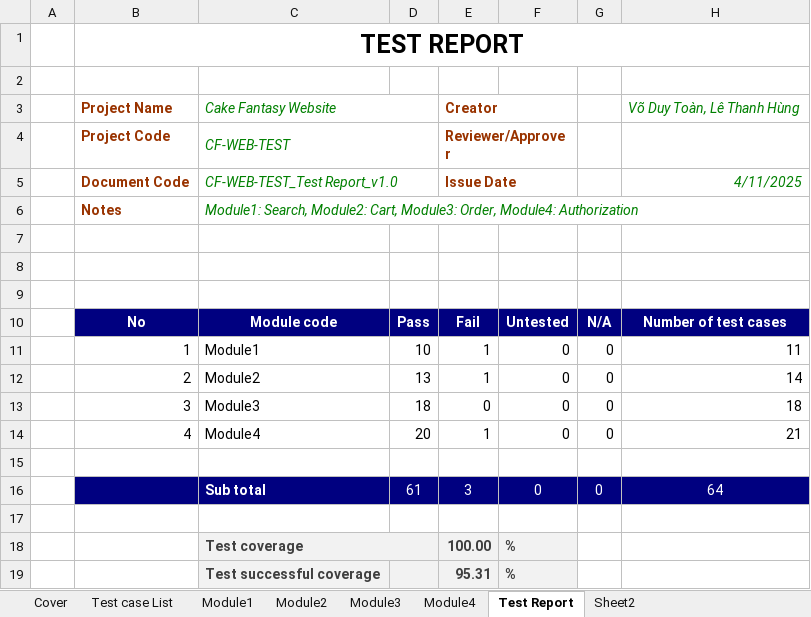
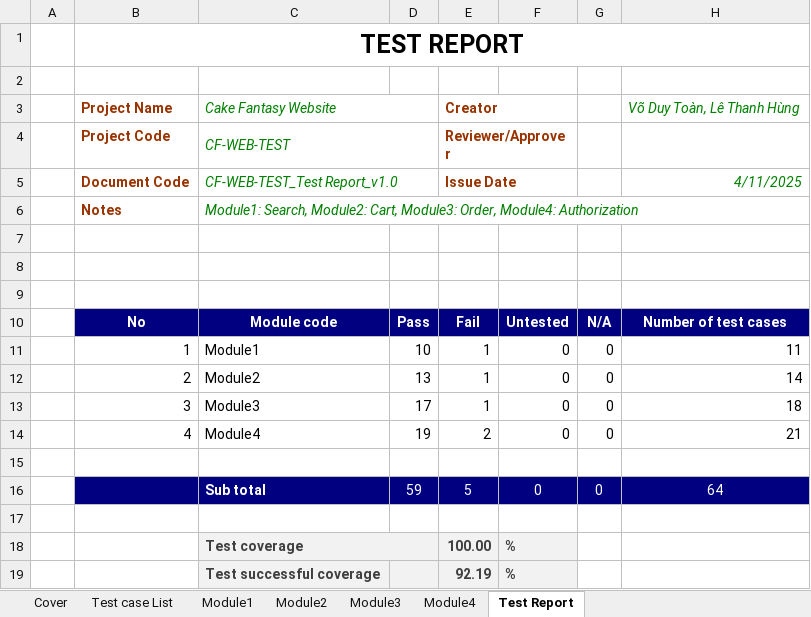
Before and after one commit to Julian12504/WebsiteTiemBanh, an Excel workbook: docs/Test_Case.xlsx, sheet Test Report, drawn as a sheet; values as stored, in another font and other column widths than the file's, no borders; the diff names each change by its address in the sheet, - before the commit and + after, or states it on an @@ line.

```diff
--- a/docs/Test_Case.xlsx (sheet Test Report)
+++ b/docs/Test_Case.xlsx (sheet Test Report)
-sheet tab: Sheet2
-D13: 18
+D13: 17
-E13: 0
+E13: 1
-D14: 20
+D14: 19
-E14: 1
+E14: 2
-D16: 61
+D16: 59
-E16: 3
+E16: 5
-E19: 95.31
+E19: 92.19
```
Also changed, not shown: sheet Cover, sheet Test case List, sheet Module3, sheet Module4, docs/Test_Case_E2E.xlsx, 5 other files.
